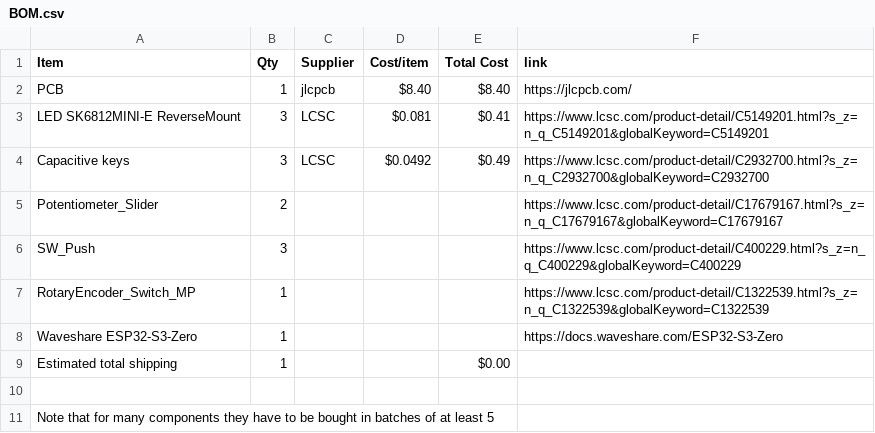
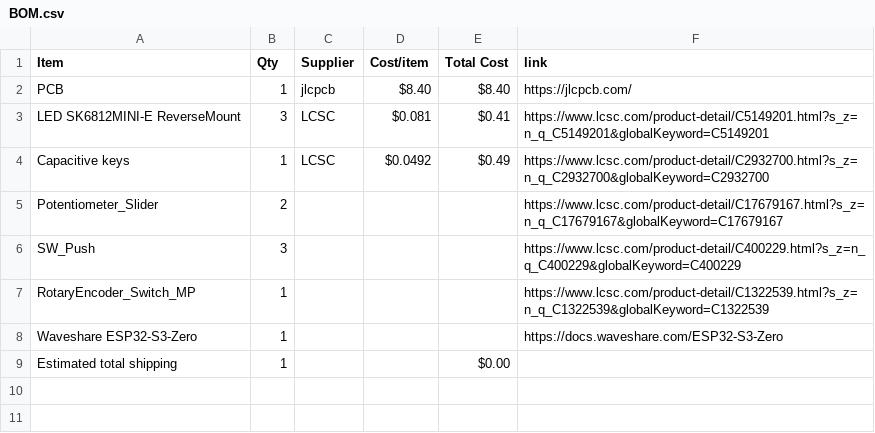
Before and after one commit to lima6-tech/MidiBoard, a CSV file: BOM.csv, drawn as a sheet.

Commit message:
Update quantity for Capacitive keys in BOM.csv

```diff
--- a/BOM.csv
+++ b/BOM.csv
@@ -3,3 +3,3 @@ PCB,1,jlcpcb,$8.40,$8.40,https://jlcpcb.com/
 LED SK6812MINI-E ReverseMount,3,LCSC,$0.081,$0.41,https://www.lcsc.com/product-detail/C5149201.html?s_z=n_q_C5149201&globalKeyword=C5149201
-Capacitive keys,3,LCSC,$0.0492,$0.49,https://www.lcsc.com/product-detail/C2932700.html?s_z=n_q_C2932700&globalKeyword=C2932700
+Capacitive keys,1,LCSC,$0.0492,$0.49,https://www.lcsc.com/product-detail/C2932700.html?s_z=n_q_C2932700&globalKeyword=C2932700
 Potentiometer_Slider,2,,,,https://www.lcsc.com/product-detail/C17679167.html?s_z=n_q_C17679167&globalKeyword=C17679167
@@ -9,3 +9 @@ Waveshare ESP32-S3-Zero,1,,,,https://docs.waveshare.com/ESP32-S3-Zero
 Estimated total shipping,1,,,$0.00,
-
-Note that for many components they have to be bought in batches of at least 5
```
